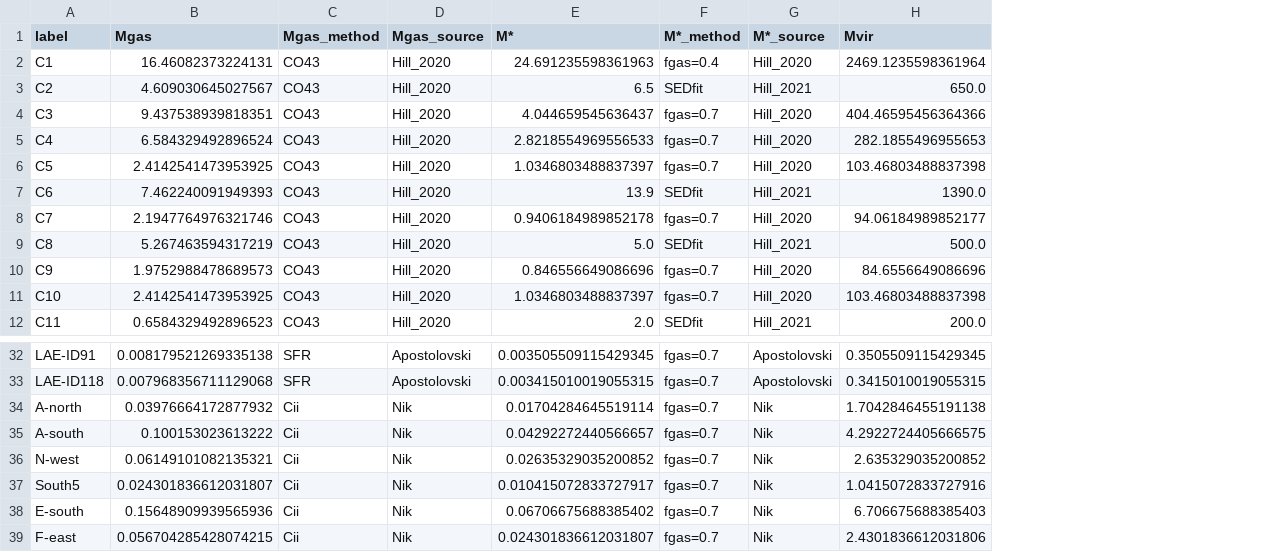
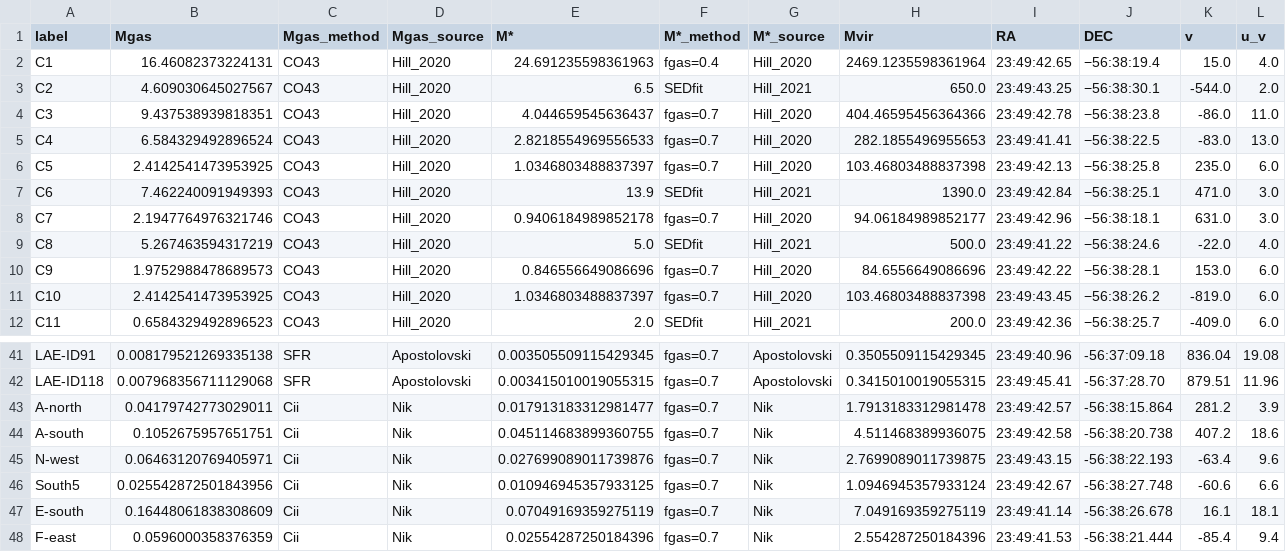
Before and after one commit to duncanmacintyre/galaxy-splicing, a CSV file: generate/galaxy_masses.csv, drawn as a sheet; only a part is shown, gaps mark what is left out; addresses are those after the commit; the diff covers the shown part only; the diff names each change by its address in the sheet, - before the commit and + after, or states it on an @@ line.

```diff
--- a/generate/galaxy_masses.csv
+++ b/generate/galaxy_masses.csv
+column I (RA), rows 2-12: 23:49:42.65 | 23:49:43.25 | 23:49:42.78 | 23:49:41.41 | 23:49:42.13 | 23:49:42.84 | 23:49:42.96 | 23:49:41.22 | 23:49:42.22 | 23:49:43.45 | 23:49:42.36; rows 41-48: 23:49:40.96 | 23:49:45.41 | 23:49:42.57 | 23:49:42.58 | 23:49:43.15 | 23:49:42.67 | 23:49:41.14 | 23:49:41.53
+column J (DEC), rows 2-12: −56:38:19.4 | −56:38:30.1 | −56:38:23.8 | −56:38:22.5 | −56:38:25.8 | −56:38:25.1 | −56:38:18.1 | −56:38:24.6 | −56:38:28.1 | −56:38:26.2 | −56:38:25.7; rows 41-48: -56:37:09.18 | -56:37:28.70 | -56:38:15.864 | -56:38:20.738 | -56:38:22.193 | -56:38:27.748 | -56:38:26.678 | -56:38:21.444
+column K (v), rows 2-12: 15.0 | -544.0 | -86.0 | -83.0 | 235.0 | 471.0 | 631.0 | -22.0 | 153.0 | -819.0 | -409.0; rows 41-48: 836.04 | 879.51 | 281.2 | 407.2 | -63.4 | -60.6 | 16.1 | -85.4
+column L (u_v), rows 2-12: 4.0 | 2.0 | 11.0 | 13.0 | 6.0 | 3.0 | 3.0 | 4.0 | 6.0 | 6.0 | 6.0; rows 41-48: 19.08 | 11.96 | 3.9 | 18.6 | 9.6 | 6.6 | 18.1 | 9.4
-B43 (Mgas): 0.03976664172877932
+B43 (Mgas): 0.04179742773029011
-E43 (M*): 0.01704284645519114
+E43 (M*): 0.017913183312981477
-H43 (Mvir): 1.7042846455191138
+H43 (Mvir): 1.7913183312981478
-B44 (Mgas): 0.100153023613222
+B44 (Mgas): 0.1052675957651751
-E44 (M*): 0.04292272440566657
+E44 (M*): 0.045114683899360755
-H44 (Mvir): 4.2922724405666575
+H44 (Mvir): 4.511468389936075
-B45 (Mgas): 0.06149101082135321
+B45 (Mgas): 0.06463120769405971
-E45 (M*): 0.02635329035200852
+E45 (M*): 0.027699089011739876
-H45 (Mvir): 2.635329035200852
+H45 (Mvir): 2.7699089011739875
-B46 (Mgas): 0.024301836612031807
+B46 (Mgas): 0.025542872501843956
-E46 (M*): 0.010415072833727917
+E46 (M*): 0.010946945357933125
-H46 (Mvir): 1.0415072833727916
+H46 (Mvir): 1.0946945357933124
-B47 (Mgas): 0.15648909939565936
+B47 (Mgas): 0.16448061838308609
-E47 (M*): 0.06706675688385402
+E47 (M*): 0.07049169359275119
-H47 (Mvir): 6.706675688385403
+H47 (Mvir): 7.049169359275119
-B48 (Mgas): 0.056704285428074215
+B48 (Mgas): 0.0596000358376359
-E48 (M*): 0.024301836612031807
+E48 (M*): 0.02554287250184396
-H48 (Mvir): 2.4301836612031806
+H48 (Mvir): 2.554287250184396
```
Also changed, not shown: 9 added rows and 22 edited cells elsewhere in this file, generate/data_from_papers/Apostolovski.csv, generate/data_from_papers/Hill_2020.csv, 26 other files.
